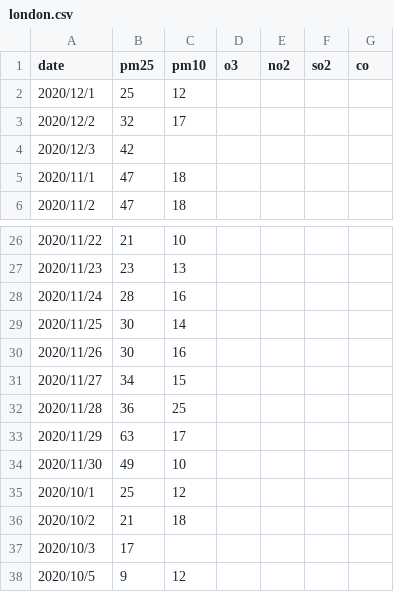
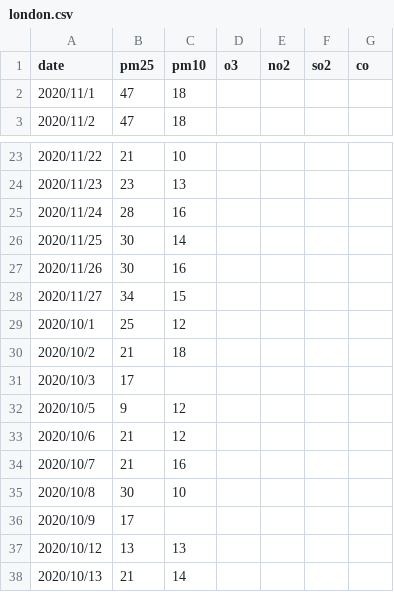
Before and after one commit to marieleme/covid-impact-on-aviation-and-air-quality, a CSV file: air_quality/waqi_datasets/eu/london.csv, drawn as a sheet; only a part is shown, gaps mark what is left out; the shorter side is filled out with more unchanged rows; the diff names each change by its address in the sheet, - before the commit and + after, or states it on an @@ line.

```diff
--- a/air_quality/waqi_datasets/eu/london.csv
+++ b/air_quality/waqi_datasets/eu/london.csv
-row 2: 2020/12/1 | 25 | 12
-row 3: 2020/12/2 | 32 | 17
-row 4: 2020/12/3 | 42
-row 32: 2020/11/28 | 36 | 25
-row 33: 2020/11/29 | 63 | 17
-row 34: 2020/11/30 | 49 | 10
```
Also changed, not shown: air_quality/waqi_datasets/eu/amsterdam.csv, air_quality/waqi_datasets/us/los_angeles.csv, 3 other files.
